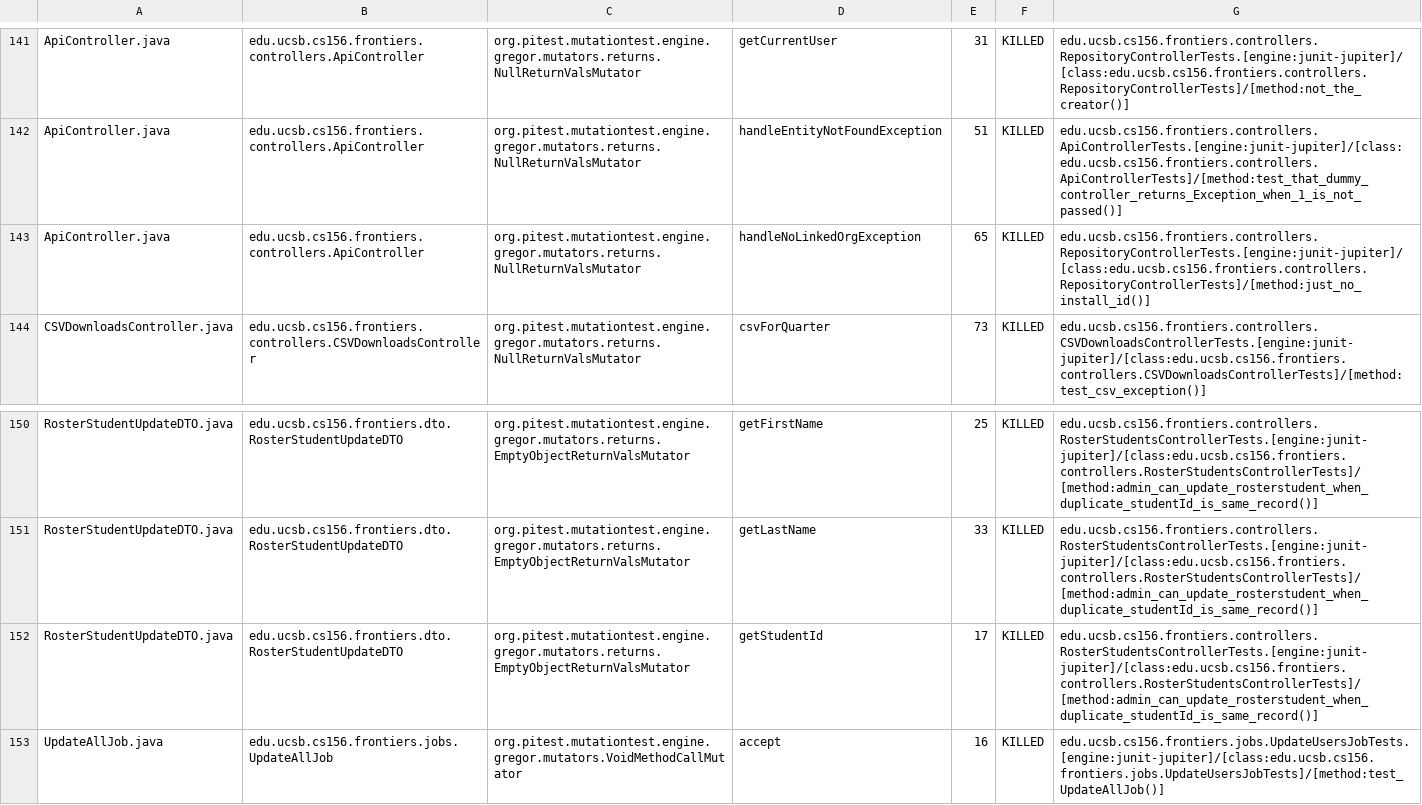
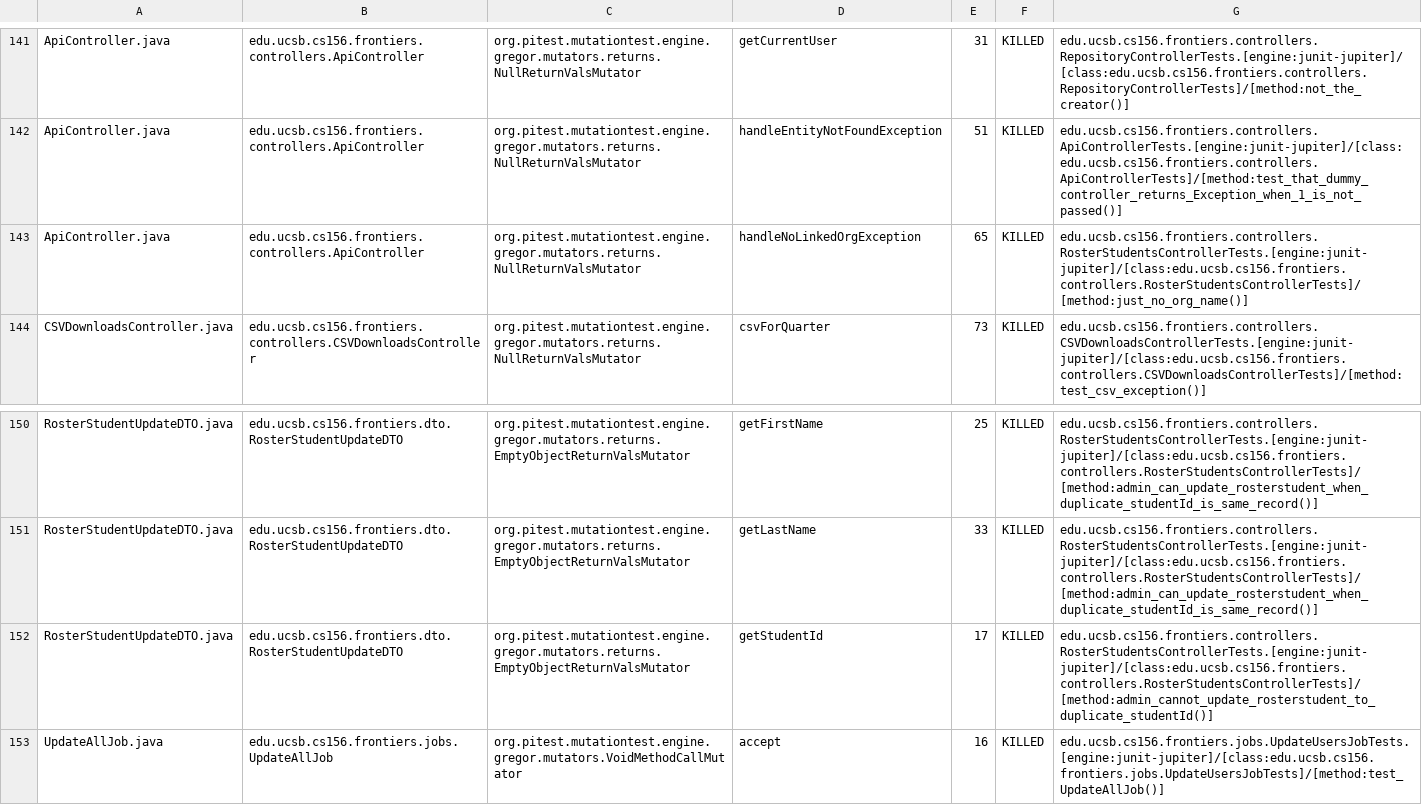
Before and after one commit to ucsb-cs156-s25/proj-frontiers-s25-11, a CSV file: prs/27/pitest/mutations.csv, drawn as a sheet; only a part is shown, gaps mark what is left out; the diff covers the shown part only.

Commit message:
Deploying to gh-pages from @ ucsb-cs156-s25/proj-frontiers-s25-11@9753d35cf6a9f1da5350399303570cebab865a1a 🚀

```diff
--- a/prs/27/pitest/mutations.csv
+++ b/prs/27/pitest/mutations.csv
@@ -142,3 +142,3 @@ ApiController.java,edu.ucsb.cs156.frontiers.controllers.ApiController,org.pitest
 ApiController.java,edu.ucsb.cs156.frontiers.controllers.ApiController,org.pitest.mutationtest.engine.gregor.mutators.returns.NullReturnValsMutator,handleEntityNotFoundException,51,KILLED,edu.ucsb.cs156.frontiers.controllers.ApiControllerTests.[engine:junit-jupiter]/[class:edu.ucsb.cs156.frontiers.controllers.ApiControllerTests]/[method:test_that_dummy_controller_returns_Exception_when_1_is_not_passed()]
-ApiController.java,edu.ucsb.cs156.frontiers.controllers.ApiController,org.pitest.mutationtest.engine.gregor.mutators.returns.NullReturnValsMutator,handleNoLinkedOrgException,65,KILLED,edu.ucsb.cs156.frontiers.controllers.RepositoryControllerTests.[engine:junit-jupiter]/[class:edu.ucsb.cs156.frontiers.controllers.RepositoryControllerTests]/[method:just_no_install_id()]
+ApiController.java,edu.ucsb.cs156.frontiers.controllers.ApiController,org.pitest.mutationtest.engine.gregor.mutators.returns.NullReturnValsMutator,handleNoLinkedOrgException,65,KILLED,edu.ucsb.cs156.frontiers.controllers.RosterStudentsControllerTests.[engine:junit-jupiter]/[class:edu.ucsb.cs156.frontiers.controllers.RosterStudentsControllerTests]/[method:just_no_org_name()]
 CSVDownloadsController.java,edu.ucsb.cs156.frontiers.controllers.CSVDownloadsController,org.pitest.mutationtest.engine.gregor.mutators.returns.NullReturnValsMutator,csvForQuarter,73,KILLED,edu.ucsb.cs156.frontiers.controllers.CSVDownloadsControllerTests.[engine:junit-jupiter]/[class:edu.ucsb.cs156.frontiers.controllers.CSVDownloadsControllerTests]/[method:test_csv_exception()]
@@ -151,3 +151,3 @@ RosterStudentUpdateDTO.java,edu.ucsb.cs156.frontiers.dto.RosterStudentUpdateDTO,
 RosterStudentUpdateDTO.java,edu.ucsb.cs156.frontiers.dto.RosterStudentUpdateDTO,org.pitest.mutationtest.engine.gregor.mutators.returns.EmptyObjectReturnValsMutator,getLastName,33,KILLED,edu.ucsb.cs156.frontiers.controllers.RosterStudentsControllerTests.[engine:junit-jupiter]/[class:edu.ucsb.cs156.frontiers.controllers.RosterStudentsControllerTests]/[method:admin_can_update_rosterstudent_when_duplicate_studentId_is_same_record()]
-RosterStudentUpdateDTO.java,edu.ucsb.cs156.frontiers.dto.RosterStudentUpdateDTO,org.pitest.mutationtest.engine.gregor.mutators.returns.EmptyObjectReturnValsMutator,getStudentId,17,KILLED,edu.ucsb.cs156.frontiers.controllers.RosterStudentsControllerTests.[engine:junit-jupiter]/[class:edu.ucsb.cs156.frontiers.controllers.RosterStudentsControllerTests]/[method:admin_can_update_rosterstudent_when_duplicate_studentId_is_same_record()]
+RosterStudentUpdateDTO.java,edu.ucsb.cs156.frontiers.dto.RosterStudentUpdateDTO,org.pitest.mutationtest.engine.gregor.mutators.returns.EmptyObjectReturnValsMutator,getStudentId,17,KILLED,edu.ucsb.cs156.frontiers.controllers.RosterStudentsControllerTests.[engine:junit-jupiter]/[class:edu.ucsb.cs156.frontiers.controllers.RosterStudentsControllerTests]/[method:admin_cannot_update_rosterstudent_to_duplicate_studentId()]
 UpdateAllJob.java,edu.ucsb.cs156.frontiers.jobs.UpdateAllJob,org.pitest.mutationtest.engine.gregor.mutators.VoidMethodCallMutator,accept,16,KILLED,edu.ucsb.cs156.frontiers.jobs.UpdateUsersJobTests.[engine:junit-jupiter]/[class:edu.ucsb.cs156.frontiers.jobs.UpdateUsersJobTests]/[method:test_UpdateAllJob()]
```
Also changed, not shown: 13 edited cells elsewhere in this file, 28 other files.
